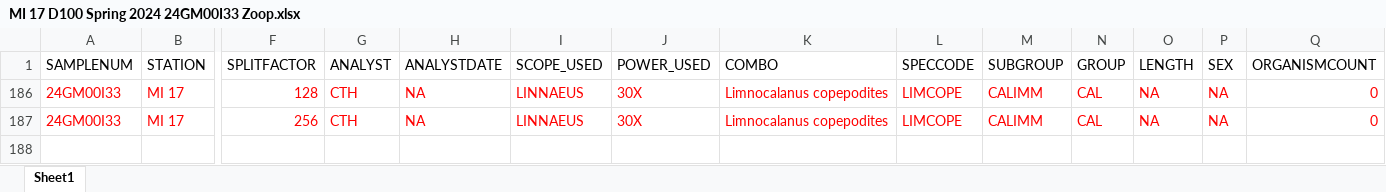
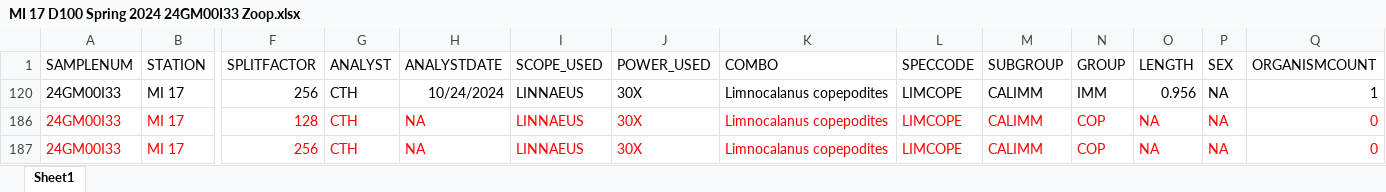
Before and after one commit to cmarshall178/GLNPO-Zooplankton-Database, an Excel workbook: data/raw/GLNPO 2024 Spring/Michigan/D100/MI 17 D100 Spring 2024 24GM00I33 Zoop.xlsx, sheet Sheet1, drawn as a sheet; only a part is shown, gaps mark what is left out; values as stored, in another font and other column widths than the file's, no borders; rows hold the shown columns only; the diff names each change by its address in the sheet, - before the commit and + after, or states it on an @@ line.

```diff
--- a/data/raw/GLNPO 2024 Spring/Michigan/D100/MI 17 D100 Spring 2024 24GM00I33 Zoop.xlsx (sheet Sheet1)
+++ b/data/raw/GLNPO 2024 Spring/Michigan/D100/MI 17 D100 Spring 2024 24GM00I33 Zoop.xlsx (sheet Sheet1)
@@ row 120 unhidden: 24GM00I33 | MI 17 | 256 | CTH | 10/24/2024 | LINNAEUS | 30X | Limnocalanus copepodites | LIMCOPE | CALIMM | IMM | 0.956 | NA | 1 @@
-N186:N187 (GROUP): CAL
+N186:N187 (GROUP): COP
```
Also changed, not shown: hidden cells, data/raw/GLNPO 2024 Spring/Huron/D100/HU 15M D100 QA Spring 2024 24GH00Q73 Zoop.xlsx, data/raw/GLNPO 2024 Spring/Huron/D100/HU 48 D100 Spring 2024 24GH02I13 Zoop.xlsx, 6 other files.
